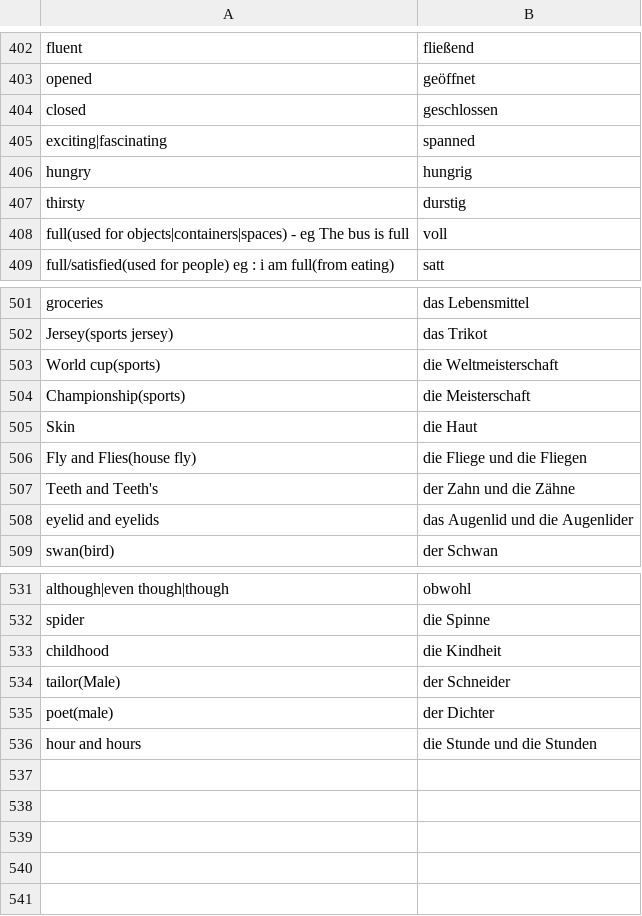
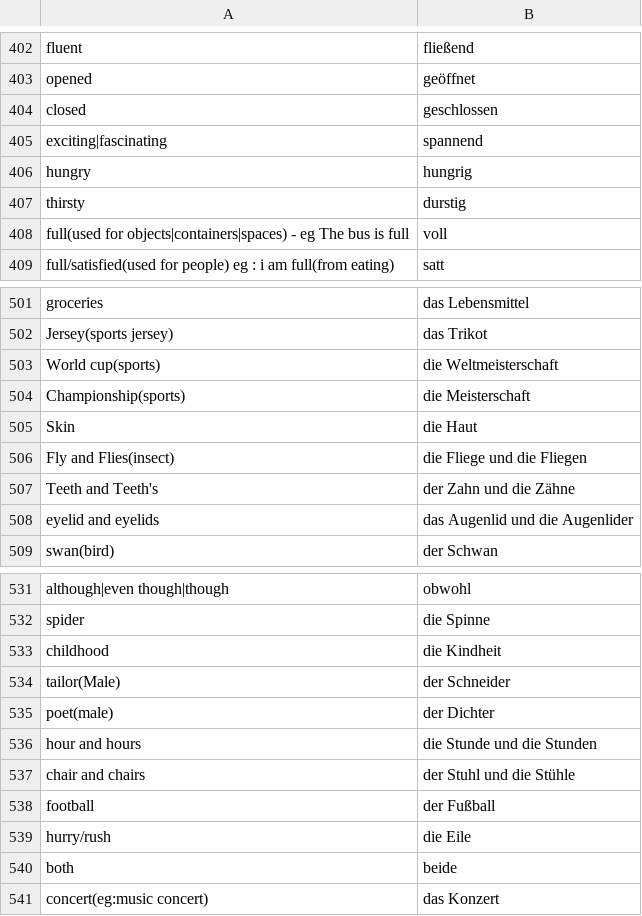
Before and after one commit to kannancmohan/lingoanki, a CSV file: data/german/vocab_1.csv, drawn as a sheet; only a part is shown, gaps mark what is left out; the diff names each change by its address in the sheet, - before the commit and + after, or states it on an @@ line.

```diff
--- a/data/german/vocab_1.csv
+++ b/data/german/vocab_1.csv
-B405: spanned
+B405: spannend
-A506: Fly and Flies(house fly)
+A506: Fly and Flies(insect)
+row 537: chair and chairs | der Stuhl und die Stühle
+row 538: football | der Fußball
+row 539: hurry/rush | die Eile
+row 540: both | beide
+row 541: concert(eg:music concert) | das Konzert
```
Also changed, not shown: data/german/preposition_1_examples.csv, data/german/verben_1.csv, 1 other file.
